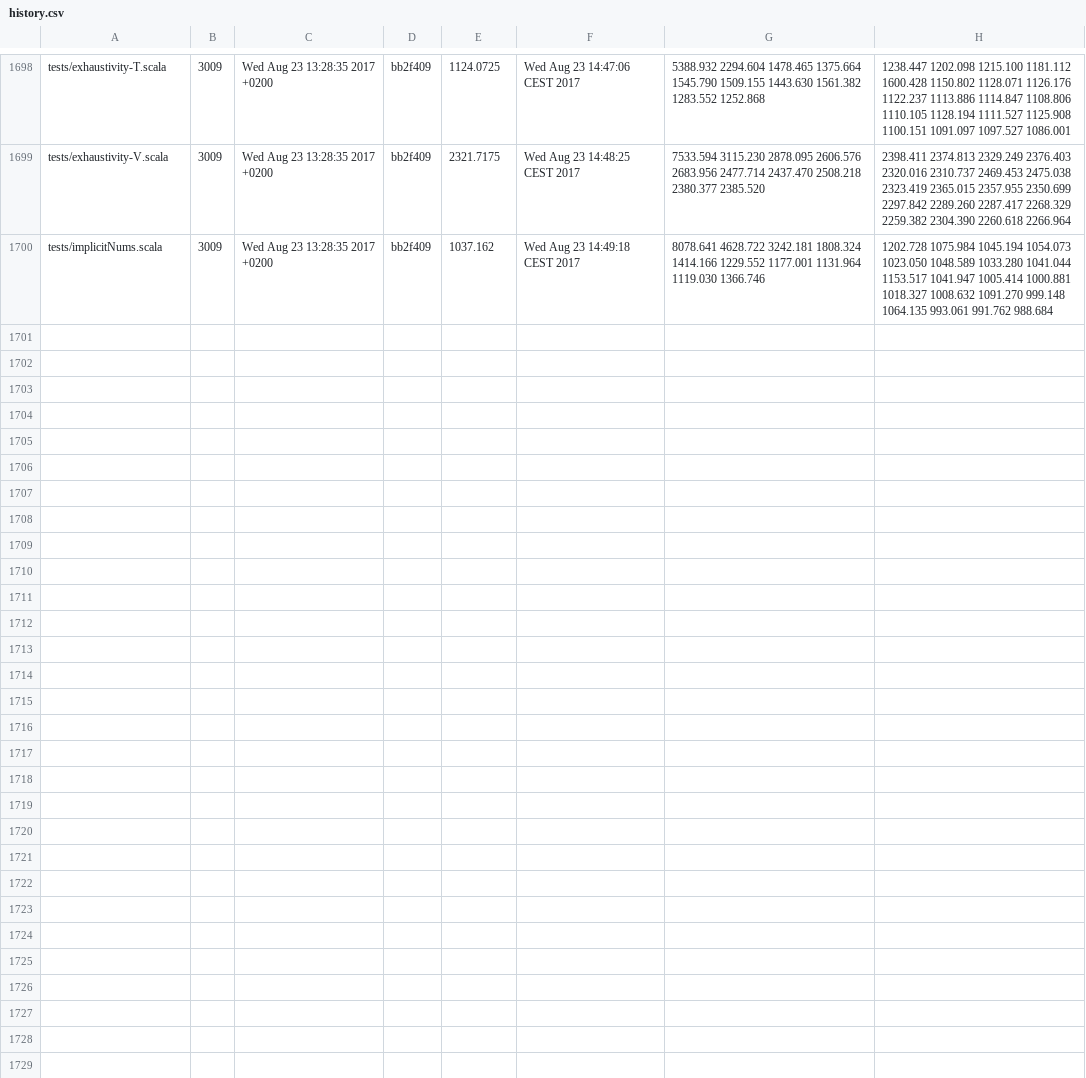
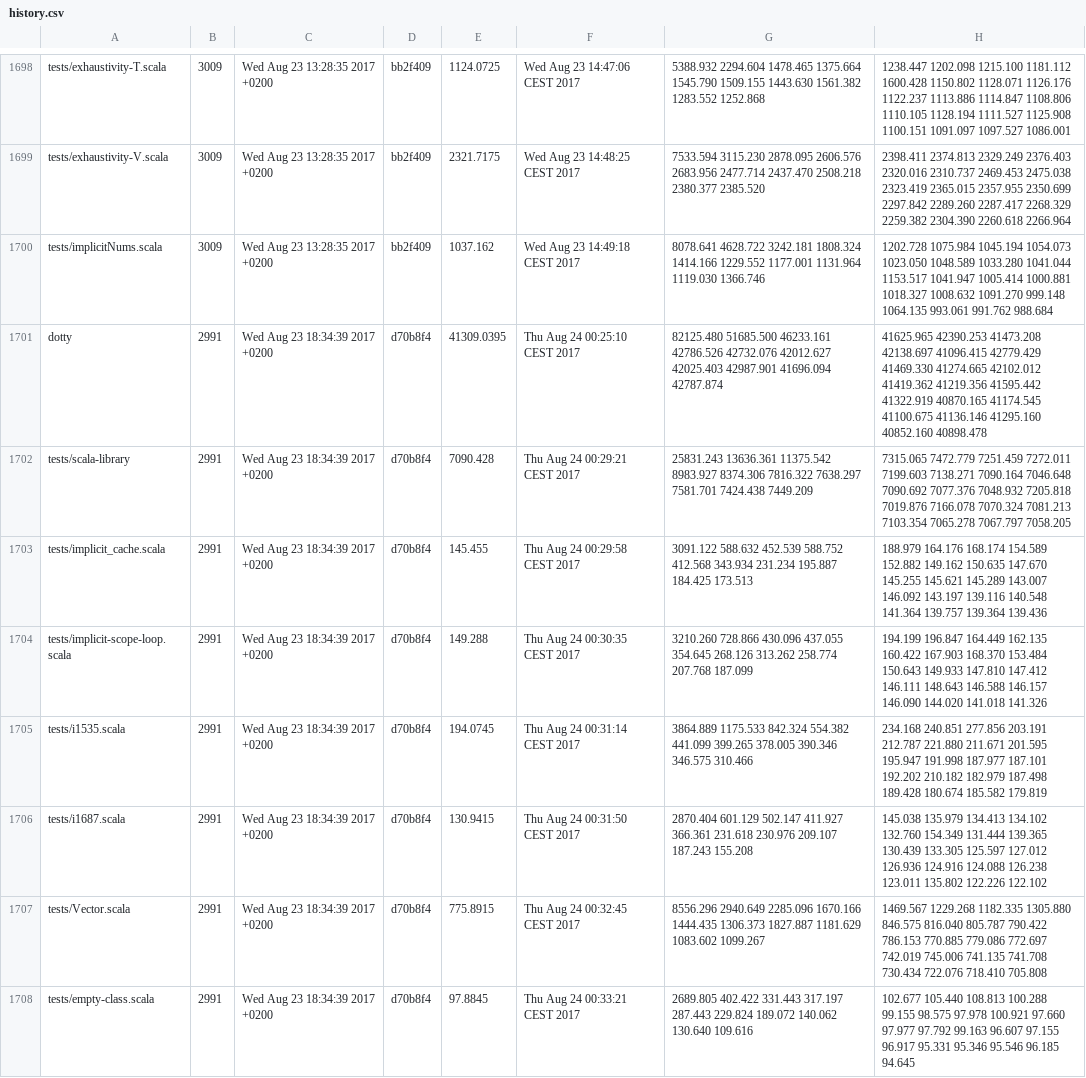
Before and after one commit to lampepfl/bench, a CSV file: history.csv, drawn as a sheet; only a part is shown, gaps mark what is left out; the diff covers the shown part only.

Commit message:
[bot]add data to history

```diff
--- a/history.csv
+++ b/history.csv
@@ -1700 +1700,9 @@ tests/exhaustivity-V.scala, 3009, Wed Aug 23 13:28:35 2017 +0200, bb2f409, 2321.
 tests/implicitNums.scala, 3009, Wed Aug 23 13:28:35 2017 +0200, bb2f409, 1037.162, Wed Aug 23 14:49:18 CEST 2017, 8078.641 4628.722 3242.181 1808.324 1414.166 1229.552 1177.001 1131.964 1119.030 1366.746 , 1202.728 1075.984 1045.194 1054.073 1023.050 1048.589 1033.280 1041.044 1153.517 1041.947 1005.414 1000.881 1018.327 1008.632 1091.270 999.148 1064.135 993.061 991.762 988.684
+dotty, 2991, Wed Aug 23 18:34:39 2017 +0200, d70b8f4, 41309.0395, Thu Aug 24 00:25:10 CEST 2017, 82125.480 51685.500 46233.161 42786.526 42732.076 42012.627 42025.403 42987.901 41696.094 42787.874 , 41625.965 42390.253 41473.208 42138.697 41096.415 42779.429 41469.330 41274.665 42102.012 41419.362 41219.356 41595.442 41322.919 40870.165 41174.545 41100.675 41136.146 41295.160 40852.160 40898.478
+tests/scala-library, 2991, Wed Aug 23 18:34:39 2017 +0200, d70b8f4, 7090.428, Thu Aug 24 00:29:21 CEST 2017, 25831.243 13636.361 11375.542 8983.927 8374.306 7816.322 7638.297 7581.701 7424.438 7449.209 , 7315.065 7472.779 7251.459 7272.011 7199.603 7138.271 7090.164 7046.648 7090.692 7077.376 7048.932 7205.818 7019.876 7166.078 7070.324 7081.213 7103.354 7065.278 7067.797 7058.205
+tests/implicit_cache.scala, 2991, Wed Aug 23 18:34:39 2017 +0200, d70b8f4, 145.455, Thu Aug 24 00:29:58 CEST 2017, 3091.122 588.632 452.539 588.752 412.568 343.934 231.234 195.887 184.425 173.513 , 188.979 164.176 168.174 154.589 152.882 149.162 150.635 147.670 145.255 145.621 145.289 143.007 146.092 143.197 139.116 140.548 141.364 139.757 139.364 139.436
+tests/implicit-scope-loop.scala, 2991, Wed Aug 23 18:34:39 2017 +0200, d70b8f4, 149.288, Thu Aug 24 00:30:35 CEST 2017, 3210.260 728.866 430.096 437.055 354.645 268.126 313.262 258.774 207.768 187.099 , 194.199 196.847 164.449 162.135 160.422 167.903 168.370 153.484 150.643 149.933 147.810 147.412 146.111 148.643 146.588 146.157 146.090 144.020 141.018 141.326
+tests/i1535.scala, 2991, Wed Aug 23 18:34:39 2017 +0200, d70b8f4, 194.0745, Thu Aug 24 00:31:14 CEST 2017, 3864.889 1175.533 842.324 554.382 441.099 399.265 378.005 390.346 346.575 310.466 , 234.168 240.851 277.856 203.191 212.787 221.880 211.671 201.595 195.947 191.998 187.977 187.101 192.202 210.182 182.979 187.498 189.428 180.674 185.582 179.819
+tests/i1687.scala, 2991, Wed Aug 23 18:34:39 2017 +0200, d70b8f4, 130.9415, Thu Aug 24 00:31:50 CEST 2017, 2870.404 601.129 502.147 411.927 366.361 231.618 230.976 209.107 187.243 155.208 , 145.038 135.979 134.413 134.102 132.760 154.349 131.444 139.365 130.439 133.305 125.597 127.012 126.936 124.916 124.088 126.238 123.011 135.802 122.226 122.102
+tests/Vector.scala, 2991, Wed Aug 23 18:34:39 2017 +0200, d70b8f4, 775.8915, Thu Aug 24 00:32:45 CEST 2017, 8556.296 2940.649 2285.096 1670.166 1444.435 1306.373 1827.887 1181.629 1083.602 1099.267 , 1469.567 1229.268 1182.335 1305.880 846.575 816.040 805.787 790.422 786.153 770.885 779.086 772.697 742.019 745.006 741.135 741.708 730.434 722.076 718.410 705.808
+tests/empty-class.scala, 2991, Wed Aug 23 18:34:39 2017 +0200, d70b8f4, 97.8845, Thu Aug 24 00:33:21 CEST 2017, 2689.805 402.422 331.443 317.197 287.443 229.824 189.072 140.062 130.640 109.616 , 102.677 105.440 108.813 100.288 99.155 98.575 97.978 100.921 97.660 97.977 97.792 99.163 96.607 97.155 96.917 95.331 95.346 95.546 96.185 94.645
```
Also changed, not shown: 8 added rows elsewhere in this file.
